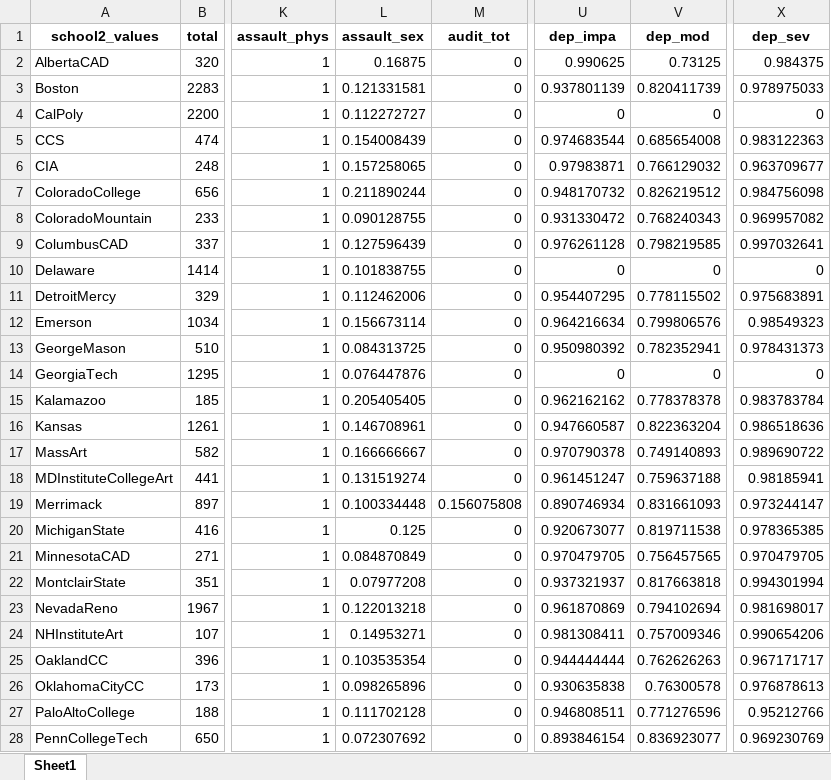
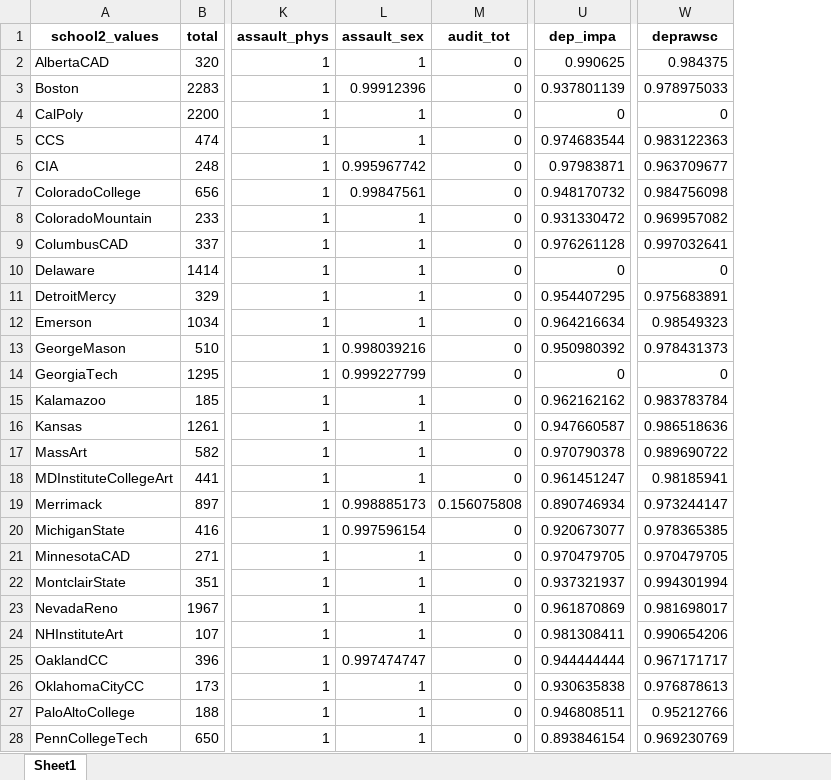
Before and after one commit to ben-hb/pls_methods, an Excel workbook: sch2_missing.xlsx, sheet Sheet1, drawn as a sheet; only a part is shown, gaps mark what is left out; values as stored, in another font and other column widths than the file's, no borders; removed rows and columns are numbered as before the commit, all else as after; the diff covers the shown part only; the diff names each change by its address in the sheet, - before the commit and + after, or states it on an @@ line.

```diff
--- a/sch2_missing.xlsx (sheet Sheet1)
+++ b/sch2_missing.xlsx (sheet Sheet1)
-column V (dep_mod), rows 2-28: 0.73125 | 0.820411739 | 0 | 0.685654008 | 0.766129032 | 0.826219512 | 0.768240343 | 0.798219585 | 0 | 0.778115502 | 0.799806576 | 0.782352941 | 0 | 0.778378378 | 0.822363204 | 0.749140893 | 0.759637188 | 0.831661093 | 0.819711538 | 0.756457565 | 0.817663818 | 0.794102694 | 0.757009346 | 0.762626263 | 0.76300578 | 0.771276596 | 0.836923077
-W1: dep_sev
+W1: deprawsc
-L2 (assault_sex): 0.16875
+L2 (assault_sex): 1
-L3 (assault_sex): 0.121331581
+L3 (assault_sex): 0.99912396
-L4 (assault_sex): 0.112272727
+L4 (assault_sex): 1
-L5 (assault_sex): 0.154008439
+L5 (assault_sex): 1
-L6 (assault_sex): 0.157258065
+L6 (assault_sex): 0.995967742
-L7 (assault_sex): 0.211890244
+L7 (assault_sex): 0.99847561
-L8 (assault_sex): 0.090128755
+L8 (assault_sex): 1
-L9 (assault_sex): 0.127596439
+L9 (assault_sex): 1
-L10 (assault_sex): 0.101838755
+L10 (assault_sex): 1
-L11 (assault_sex): 0.112462006
+L11 (assault_sex): 1
-L12 (assault_sex): 0.156673114
+L12 (assault_sex): 1
-L13 (assault_sex): 0.084313725
+L13 (assault_sex): 0.998039216
-L14 (assault_sex): 0.076447876
+L14 (assault_sex): 0.999227799
-L15 (assault_sex): 0.205405405
+L15 (assault_sex): 1
-L16 (assault_sex): 0.146708961
+L16 (assault_sex): 1
-L17 (assault_sex): 0.166666667
+L17 (assault_sex): 1
-L18 (assault_sex): 0.131519274
+L18 (assault_sex): 1
-L19 (assault_sex): 0.100334448
+L19 (assault_sex): 0.998885173
-L20 (assault_sex): 0.125
+L20 (assault_sex): 0.997596154
-L21 (assault_sex): 0.084870849
+L21 (assault_sex): 1
-L22 (assault_sex): 0.07977208
+L22 (assault_sex): 1
-L23 (assault_sex): 0.122013218
+L23 (assault_sex): 1
-L24 (assault_sex): 0.14953271
+L24 (assault_sex): 1
-L25 (assault_sex): 0.103535354
+L25 (assault_sex): 0.997474747
-L26 (assault_sex): 0.098265896
+L26 (assault_sex): 1
-L27 (assault_sex): 0.111702128
+L27 (assault_sex): 1
-L28 (assault_sex): 0.072307692
+L28 (assault_sex): 1
```
Also changed, not shown: 33 edited cells elsewhere in this sheet, missing.xlsx, overall_missing.xlsx, 2 other files.
